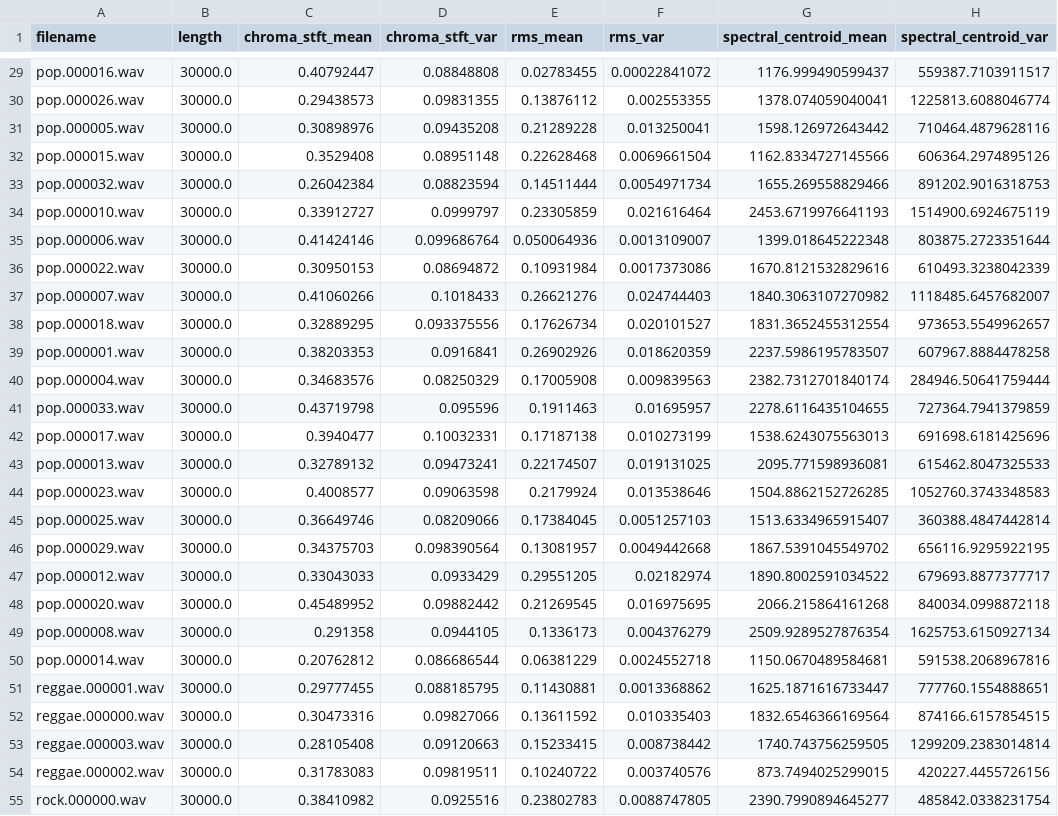
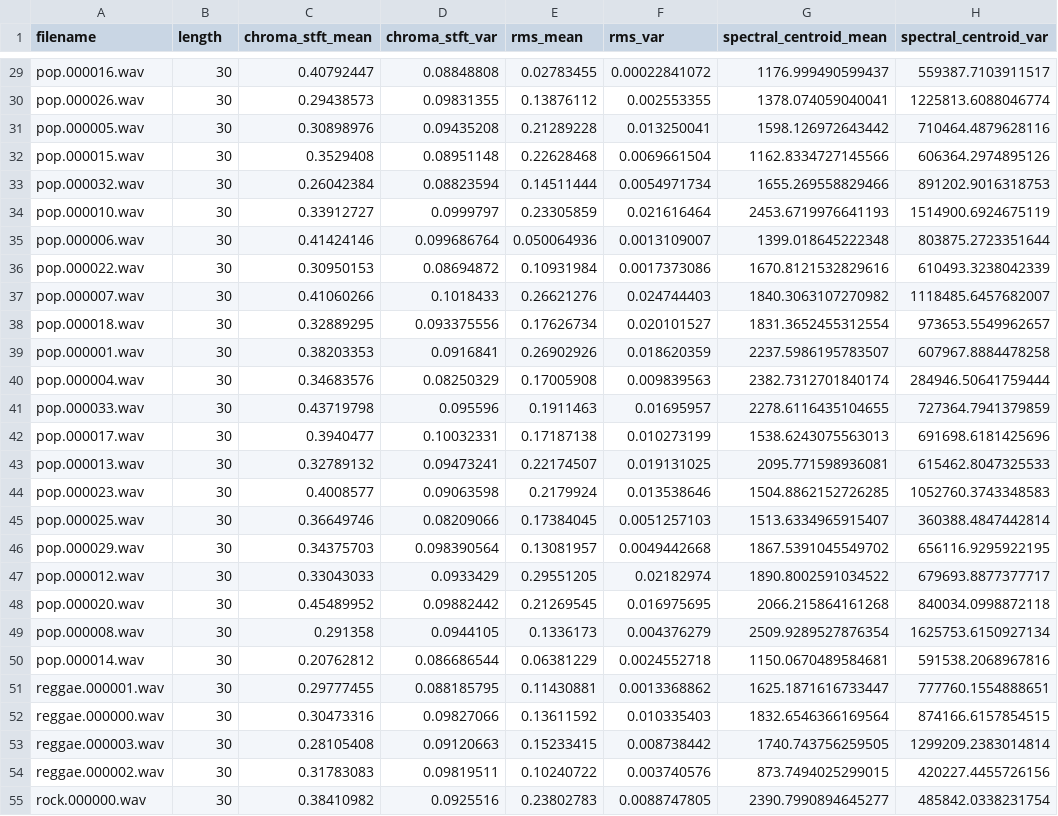
Before and after one commit to zernab1/Music-Genre-Classification, a CSV file: Top_50_songs/Data/features_30_sec.csv, drawn as a sheet; only a part is shown, gaps mark what is left out; the diff covers the shown part only; the diff names each change by its address in the sheet, - before the commit and + after, or states it on an @@ line.

```diff
--- a/Top_50_songs/Data/features_30_sec.csv
+++ b/Top_50_songs/Data/features_30_sec.csv
-B29:B55 (length): 30000.0
+B29:B55 (length): 30
```
Also changed, not shown: 1 added row, 1 removed row and 26 edited cells elsewhere in this file, 3 other files.
